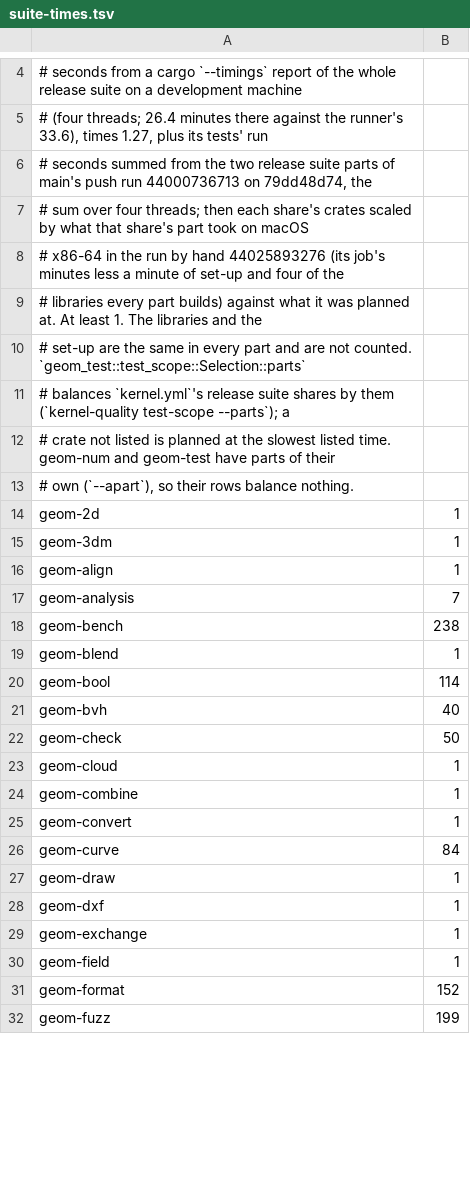
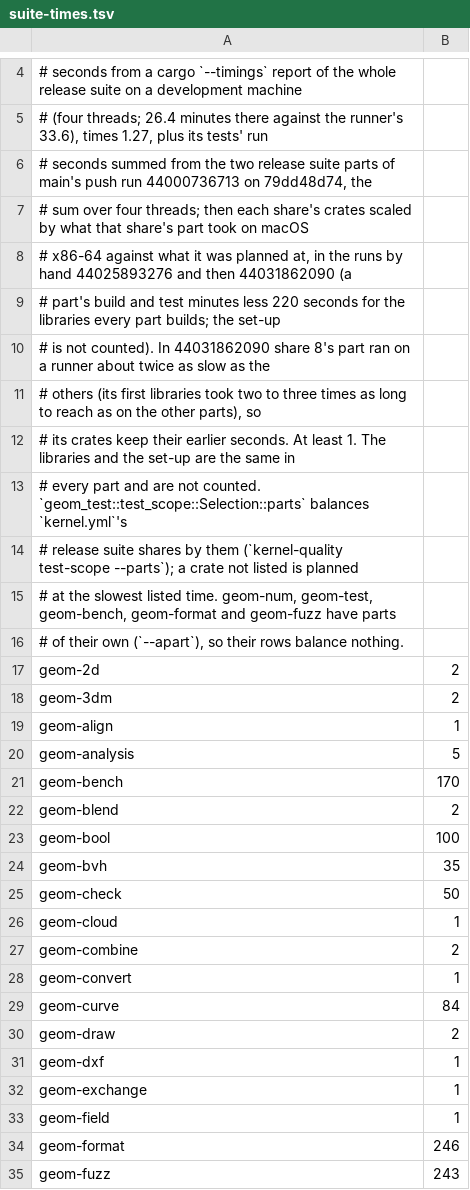
Before and after one commit to spareware-co-op/spareware, a TSV file: projects/engines/geometry/crates/geom-test/src/suite-times.tsv, drawn as a sheet; only a part is shown, gaps mark what is left out; the diff covers the shown part only.

```diff
--- a/projects/engines/geometry/crates/geom-test/src/suite-times.tsv
+++ b/projects/engines/geometry/crates/geom-test/src/suite-times.tsv
@@ -7,22 +7,25 @@
 # sum over four threads; then each share's crates scaled by what that share's part took on macOS
-# x86-64 in the run by hand 44025893276 (its job's minutes less a minute of set-up and four of the
-# libraries every part builds) against what it was planned at. At least 1. The libraries and the
-# set-up are the same in every part and are not counted. `geom_test::test_scope::Selection::parts`
-# balances `kernel.yml`'s release suite shares by them (`kernel-quality test-scope --parts`); a
-# crate not listed is planned at the slowest listed time. geom-num and geom-test have parts of their
-# own (`--apart`), so their rows balance nothing.
-geom-2d	1
-geom-3dm	1
+# x86-64 against what it was planned at, in the runs by hand 44025893276 and then 44031862090 (a
+# part's build and test minutes less 220 seconds for the libraries every part builds; the set-up
+# is not counted). In 44031862090 share 8's part ran on a runner about twice as slow as the
+# others (its first libraries took two to three times as long to reach as on the other parts), so
+# its crates keep their earlier seconds. At least 1. The libraries and the set-up are the same in
+# every part and are not counted. `geom_test::test_scope::Selection::parts` balances `kernel.yml`'s
+# release suite shares by them (`kernel-quality test-scope --parts`); a crate not listed is planned
+# at the slowest listed time. geom-num, geom-test, geom-bench, geom-format and geom-fuzz have parts
+# of their own (`--apart`), so their rows balance nothing.
+geom-2d	2
+geom-3dm	2
 geom-align	1
-geom-analysis	7
-geom-bench	238
-geom-blend	1
-geom-bool	114
-geom-bvh	40
+geom-analysis	5
+geom-bench	170
+geom-blend	2
+geom-bool	100
+geom-bvh	35
 geom-check	50
 geom-cloud	1
-geom-combine	1
+geom-combine	2
 geom-convert	1
 geom-curve	84
-geom-draw	1
+geom-draw	2
 geom-dxf	1
@@ -30,3 +33,3 @@ geom-exchange	1
 geom-field	1
-geom-format	152
-geom-fuzz	199
+geom-format	246
+geom-fuzz	243
```
Also changed, not shown: 17 edited cells elsewhere in this file, 2 other files.
